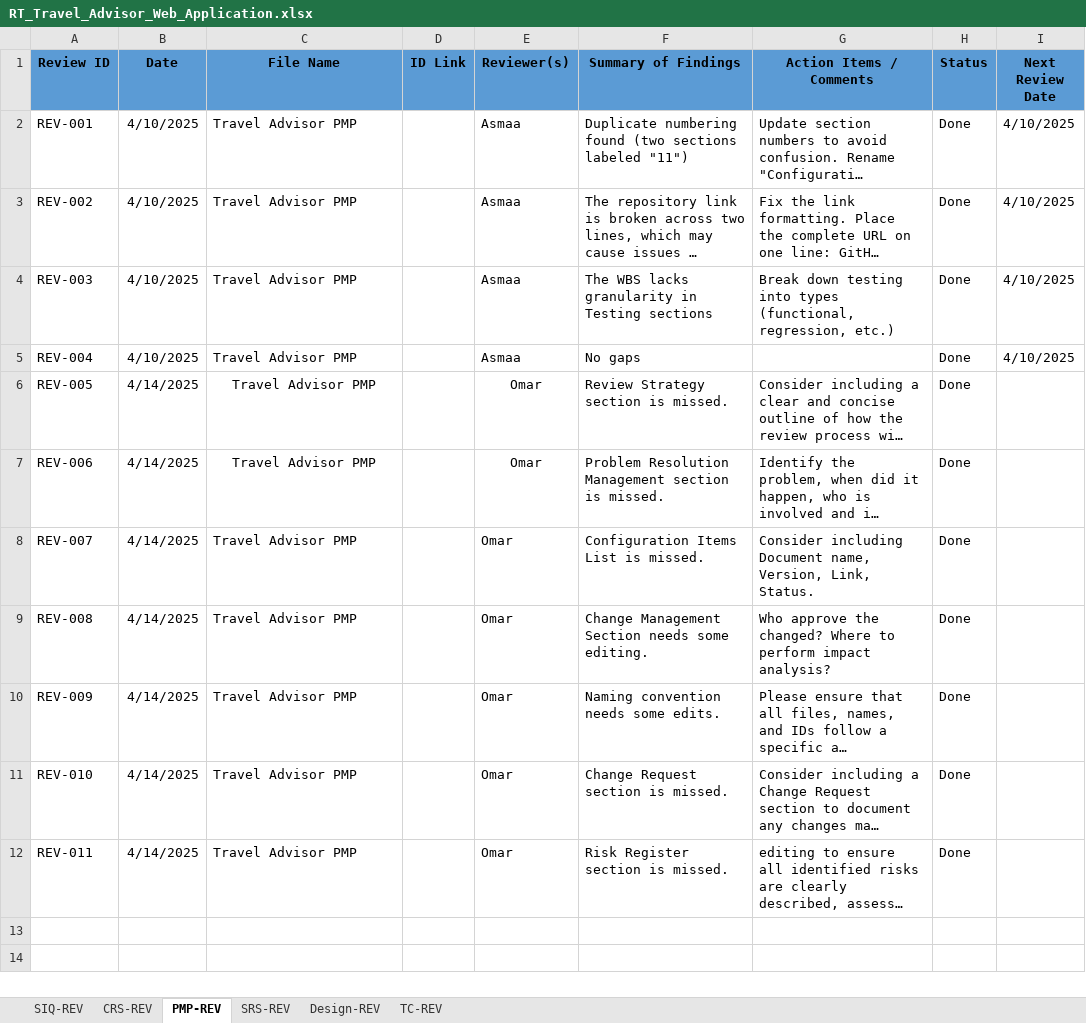
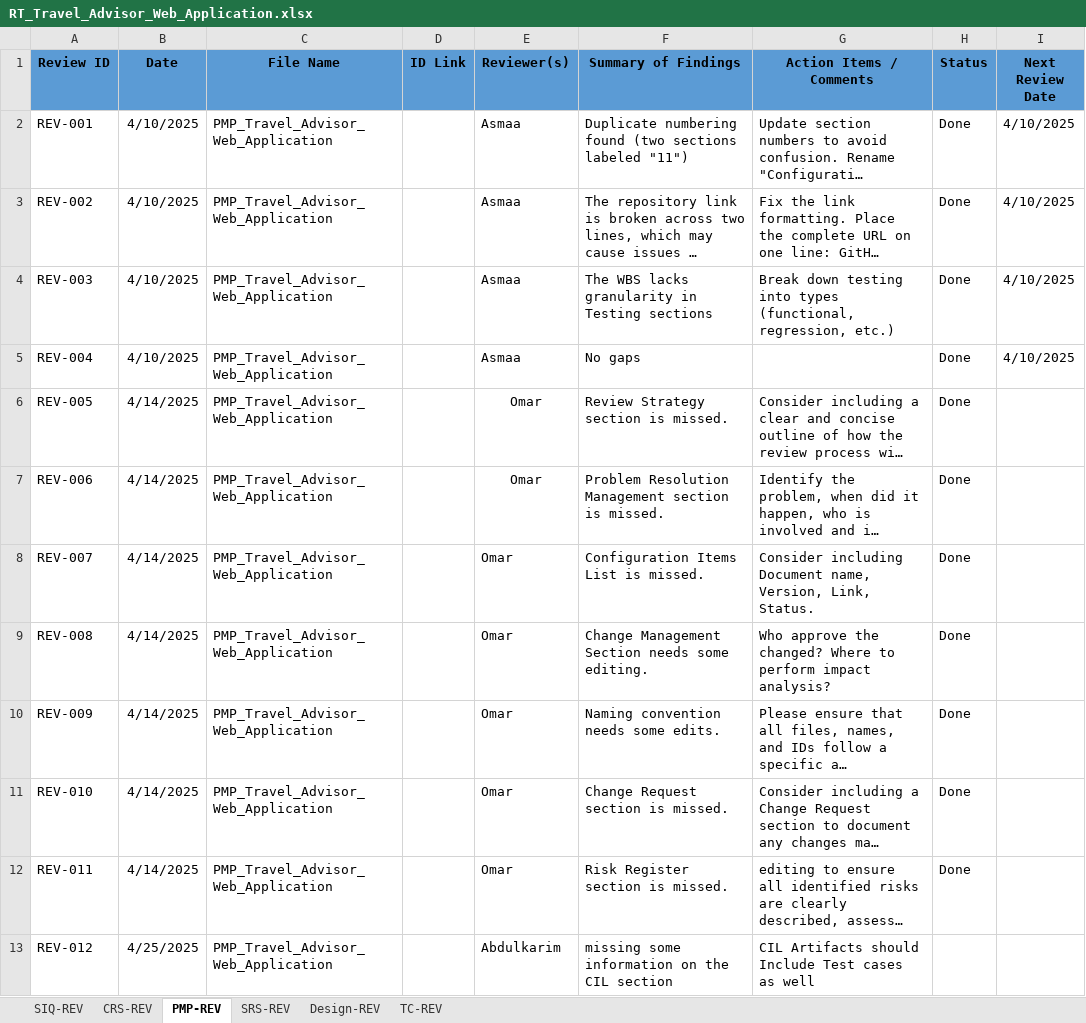
Before and after one commit to Mohamed-Mohsen98/Travel-Advisor-Web-Application, an Excel workbook: Reviews/RT_Travel_Advisor_Web_Application.xlsx, sheet PMP-REV, drawn as a sheet; long unchanged cells end in …; values as stored, in another font and other column widths than the file's, no borders; the diff names each change by its address in the sheet, - before the commit and + after, or states it on an @@ line.

Commit message:
Review_Template V2.1
Reviewed CIL on PMP document.

```diff
--- a/Reviews/RT_Travel_Advisor_Web_Application.xlsx (sheet PMP-REV)
+++ b/Reviews/RT_Travel_Advisor_Web_Application.xlsx (sheet PMP-REV)
-C2:C12 (File Name): Travel Advisor PMP
+C2:C12 (File Name): PMP_Travel_Advisor_Web_Application
-C6:C7 alignment: center
+C6:C7 alignment: left
+row 13: REV-012 | 4/25/2025 | PMP_Travel_Advisor_Web_Application |  | Abdulkarim | missing some information on the CIL section | CIL Artifacts should Include Test cases as well
```
